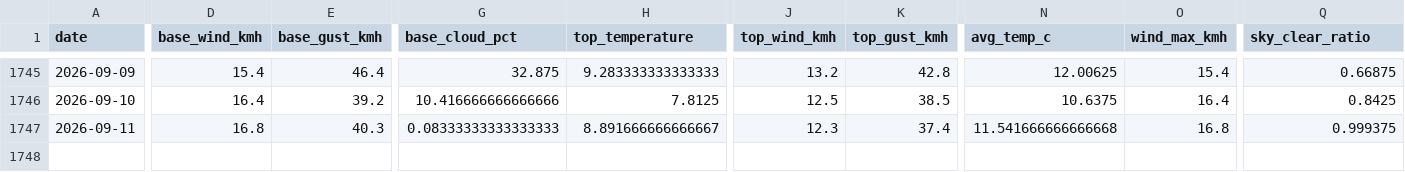
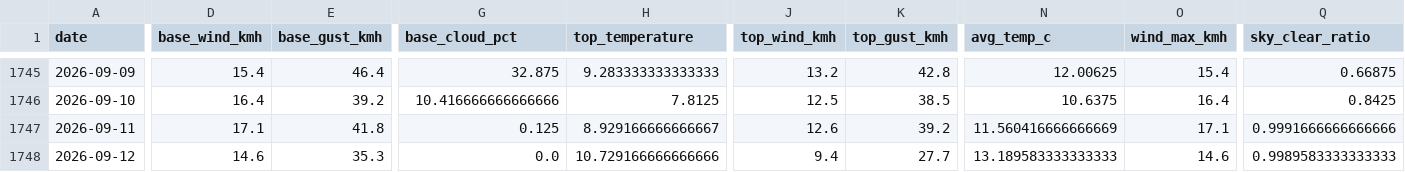
Before and after one commit to CeciliaRodriguez/sierra-nevada-ski-score, a CSV file: data/ski_score_historical.csv, drawn as a sheet; only a part is shown, gaps mark what is left out; rows hold the shown columns only; the diff covers the shown part only; the diff names each change by its address in the sheet, - before the commit and + after, or states it on an @@ line.

```diff
--- a/data/ski_score_historical.csv
+++ b/data/ski_score_historical.csv
-D1747 (base_wind_kmh): 16.8
+D1747 (base_wind_kmh): 17.1
-E1747 (base_gust_kmh): 40.3
+E1747 (base_gust_kmh): 41.8
-G1747 (base_cloud_pct): 0.08333333333333333
+G1747 (base_cloud_pct): 0.125
-H1747 (top_temperature): 8.891666666666667
+H1747 (top_temperature): 8.929166666666667
-J1747 (top_wind_kmh): 12.3
+J1747 (top_wind_kmh): 12.6
-K1747 (top_gust_kmh): 37.4
+K1747 (top_gust_kmh): 39.2
-N1747 (avg_temp_c): 11.541666666666668
+N1747 (avg_temp_c): 11.560416666666669
-O1747 (wind_max_kmh): 16.8
+O1747 (wind_max_kmh): 17.1
-Q1747 (sky_clear_ratio): 0.999375
+Q1747 (sky_clear_ratio): 0.9991666666666666
+row 1748: 2026-09-12 | 14.6 | 35.3 | 0.0 | 10.729166666666666 | 9.4 | 27.7 | 13.189583333333333 | 14.6 | 0.9989583333333333
```
Also changed, not shown: 3 edited cells elsewhere in this file, data/ski_data.csv.
